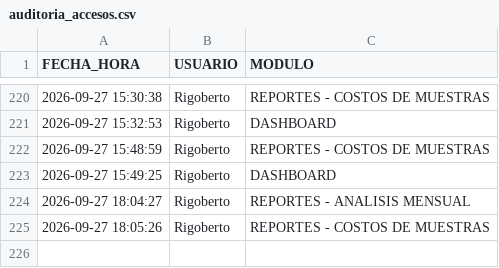
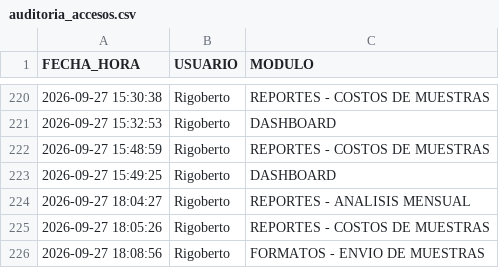
Before and after one commit to RH2026/nexion, a CSV file: auditoria_accesos.csv, drawn as a sheet; only a part is shown, gaps mark what is left out.

Commit message:
Registro de acceso de Rigoberto al módulo FORMATOS - ENVIO DE MUESTRAS

```diff
--- a/auditoria_accesos.csv
+++ b/auditoria_accesos.csv
@@ -225 +225,2 @@ FECHA_HORA,USUARIO,MODULO
 2026-09-27 18:05:26,Rigoberto,REPORTES - COSTOS DE MUESTRAS
+2026-09-27 18:08:56,Rigoberto,FORMATOS - ENVIO DE MUESTRAS
```
